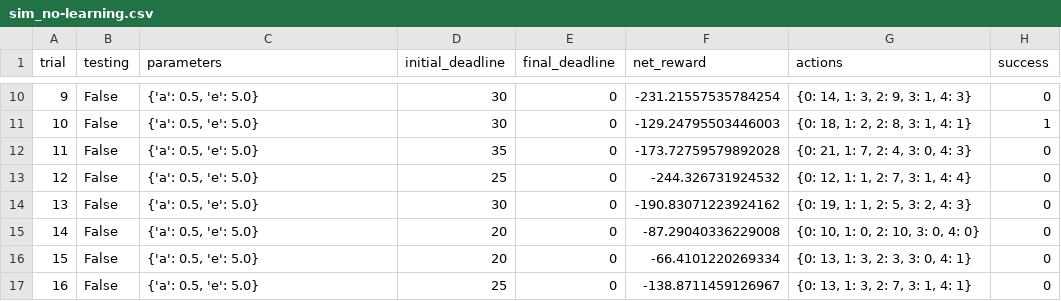
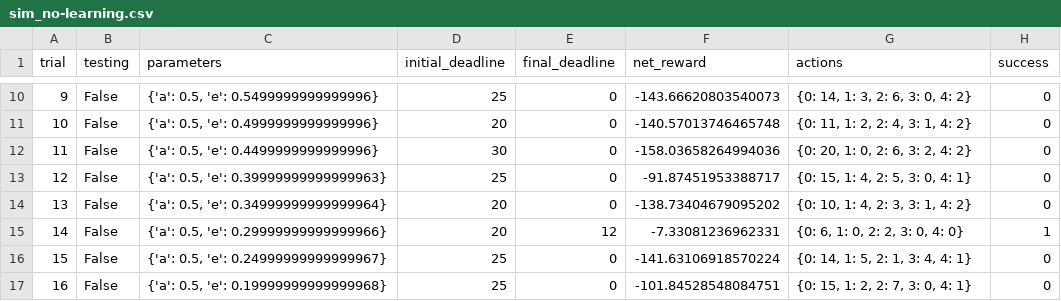
Before and after one commit to amritprasad/smartcab, a CSV file: logs/sim_no-learning.csv, drawn as a sheet; only a part is shown, gaps mark what is left out; the diff covers the shown part only.

```diff
--- a/logs/sim_no-learning.csv
+++ b/logs/sim_no-learning.csv
@@ -10,8 +10,8 @@ trial,testing,parameters,initial_deadline,final_deadline,net_reward,actions,succ
-9,False,"{'a': 0.5, 'e': 5.0}",30,0,-231.21557535784254,"{0: 14, 1: 3, 2: 9, 3: 1, 4: 3}",0
-10,False,"{'a': 0.5, 'e': 5.0}",30,0,-129.24795503446003,"{0: 18, 1: 2, 2: 8, 3: 1, 4: 1}",1
-11,False,"{'a': 0.5, 'e': 5.0}",35,0,-173.72759579892028,"{0: 21, 1: 7, 2: 4, 3: 0, 4: 3}",0
-12,False,"{'a': 0.5, 'e': 5.0}",25,0,-244.326731924532,"{0: 12, 1: 1, 2: 7, 3: 1, 4: 4}",0
-13,False,"{'a': 0.5, 'e': 5.0}",30,0,-190.83071223924162,"{0: 19, 1: 1, 2: 5, 3: 2, 4: 3}",0
-14,False,"{'a': 0.5, 'e': 5.0}",20,0,-87.29040336229008,"{0: 10, 1: 0, 2: 10, 3: 0, 4: 0}",0
-15,False,"{'a': 0.5, 'e': 5.0}",20,0,-66.4101220269334,"{0: 13, 1: 3, 2: 3, 3: 0, 4: 1}",0
-16,False,"{'a': 0.5, 'e': 5.0}",25,0,-138.8711459126967,"{0: 13, 1: 3, 2: 7, 3: 1, 4: 1}",0
+9,False,"{'a': 0.5, 'e': 0.5499999999999996}",25,0,-143.66620803540073,"{0: 14, 1: 3, 2: 6, 3: 0, 4: 2}",0
+10,False,"{'a': 0.5, 'e': 0.4999999999999996}",20,0,-140.57013746465748,"{0: 11, 1: 2, 2: 4, 3: 1, 4: 2}",0
+11,False,"{'a': 0.5, 'e': 0.4499999999999996}",30,0,-158.03658264994036,"{0: 20, 1: 0, 2: 6, 3: 2, 4: 2}",0
+12,False,"{'a': 0.5, 'e': 0.39999999999999963}",25,0,-91.87451953388717,"{0: 15, 1: 4, 2: 5, 3: 0, 4: 1}",0
+13,False,"{'a': 0.5, 'e': 0.34999999999999964}",20,0,-138.73404679095202,"{0: 10, 1: 4, 2: 3, 3: 1, 4: 2}",0
+14,False,"{'a': 0.5, 'e': 0.29999999999999966}",20,12,-7.33081236962331,"{0: 6, 1: 0, 2: 2, 3: 0, 4: 0}",1
+15,False,"{'a': 0.5, 'e': 0.24999999999999967}",25,0,-141.63106918570224,"{0: 14, 1: 5, 2: 1, 3: 4, 4: 1}",0
+16,False,"{'a': 0.5, 'e': 0.19999999999999968}",25,0,-101.84528548084751,"{0: 15, 1: 2, 2: 7, 3: 0, 4: 1}",0
```
Also changed, not shown: 89 edited cells elsewhere in this file, logs/sim_default-learning.csv, logs/sim_improved-learning.csv, 4 other files.
